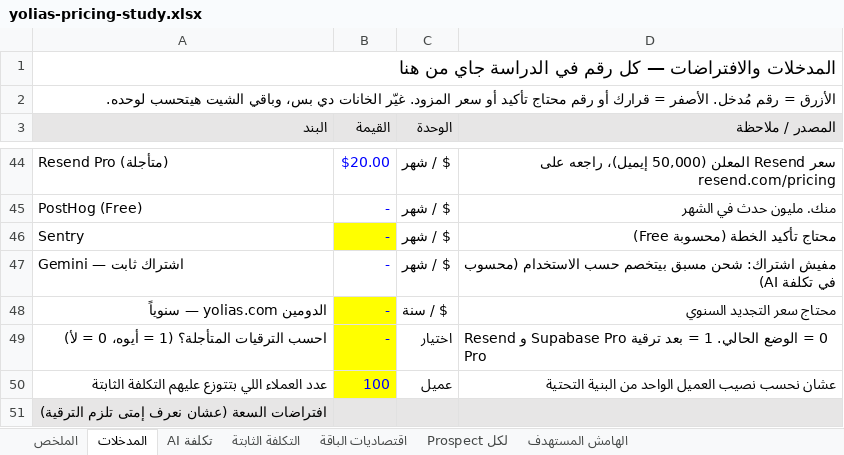
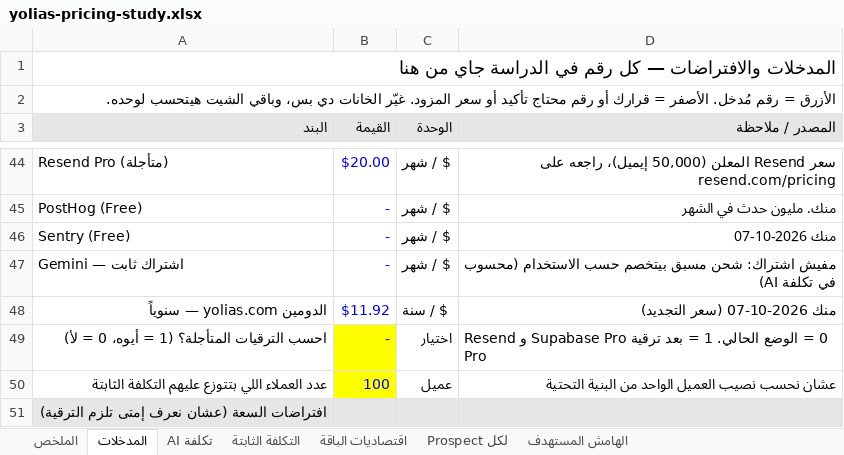
Before and after one commit to ektsabx/taysonsta, an Excel workbook: docs/yolias-pricing-study.xlsx, sheet المدخلات, drawn as a sheet; only a part is shown, gaps mark what is left out; values as stored, in another font and other column widths than the file's, no borders; the diff names each change by its address in the sheet, - before the commit and + after, or states it on an @@ line.

```diff
--- a/docs/yolias-pricing-study.xlsx (sheet المدخلات)
+++ b/docs/yolias-pricing-study.xlsx (sheet المدخلات)
-A46 (البند): Sentry
+A46 (البند): Sentry (Free)
-B46 fill: #FFFF00
+B46 fill: none
-D46 (المصدر / ملاحظة): محتاج تأكيد الخطة (محسوبة Free)
+D46 (المصدر / ملاحظة): منك 2026-10-07
-B48 (القيمة): -
+B48 (القيمة): $11.92
-B48 fill: #FFFF00
+B48 fill: none
-D48 (المصدر / ملاحظة): محتاج سعر التجديد السنوي
+D48 (المصدر / ملاحظة): منك 2026-10-07 (سعر التجديد)
```
Also changed, not shown: 4 other files.
